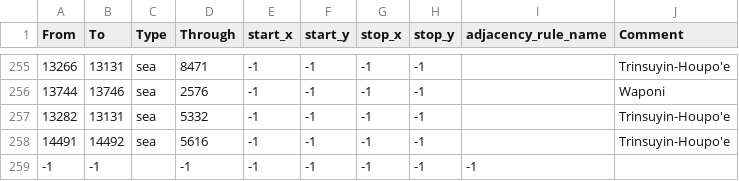
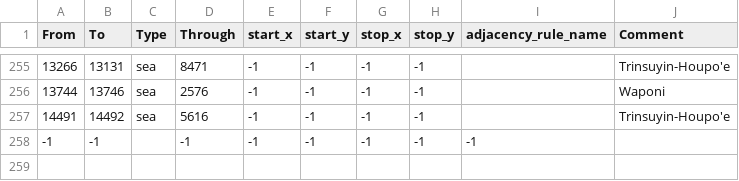
Before and after one commit to Thursasprengir/AtlantisMuLemuria, a CSV file: map/adjacencies.csv, drawn as a sheet; only a part is shown, gaps mark what is left out.

Commit message:
Tryns fixed

```diff
--- a/map/adjacencies.csv
+++ b/map/adjacencies.csv
@@ -256,3 +256,2 @@ From;To;Type;Through;start_x;start_y;stop_x;stop_y;adjacency_rule_name;Comment
 13744;13746;sea;2576;-1;-1;-1;-1;;Waponi
-13282;13131;sea;5332;-1;-1;-1;-1;;Trinsuyin-Houpo'e
 14491;14492;sea;5616;-1;-1;-1;-1;;Trinsuyin-Houpo'e
```
